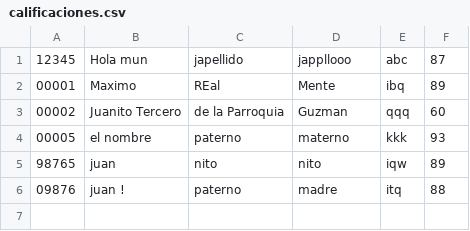
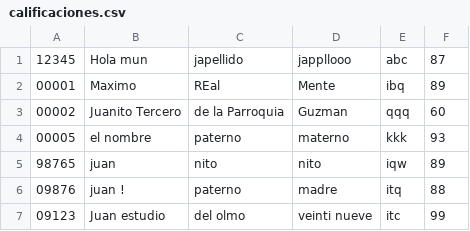
Before and after one commit to TrevCan/compsci-1-final-project, a CSV file: calificaciones.csv, drawn as a sheet; the diff names each change by its address in the sheet, - before the commit and + after, or states it on an @@ line.

Commit message:
update csv

```diff
--- a/calificaciones.csv
+++ b/calificaciones.csv
+row 7: 09123 | Juan estudio | del olmo | veinti nueve | itc | 99
```
